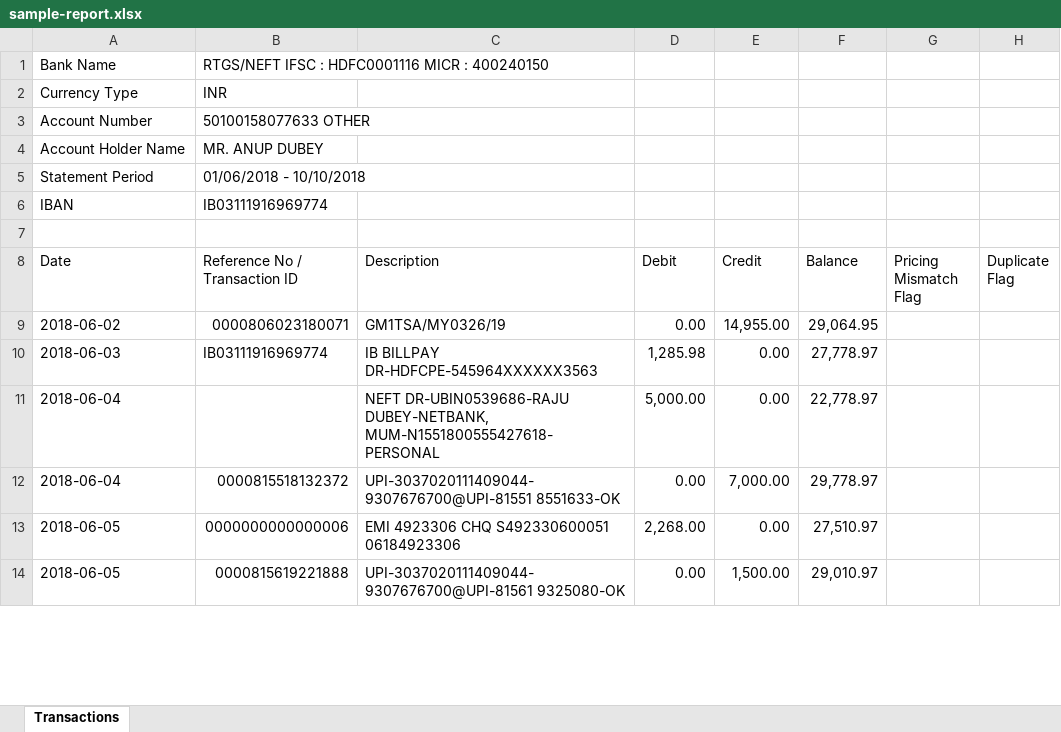
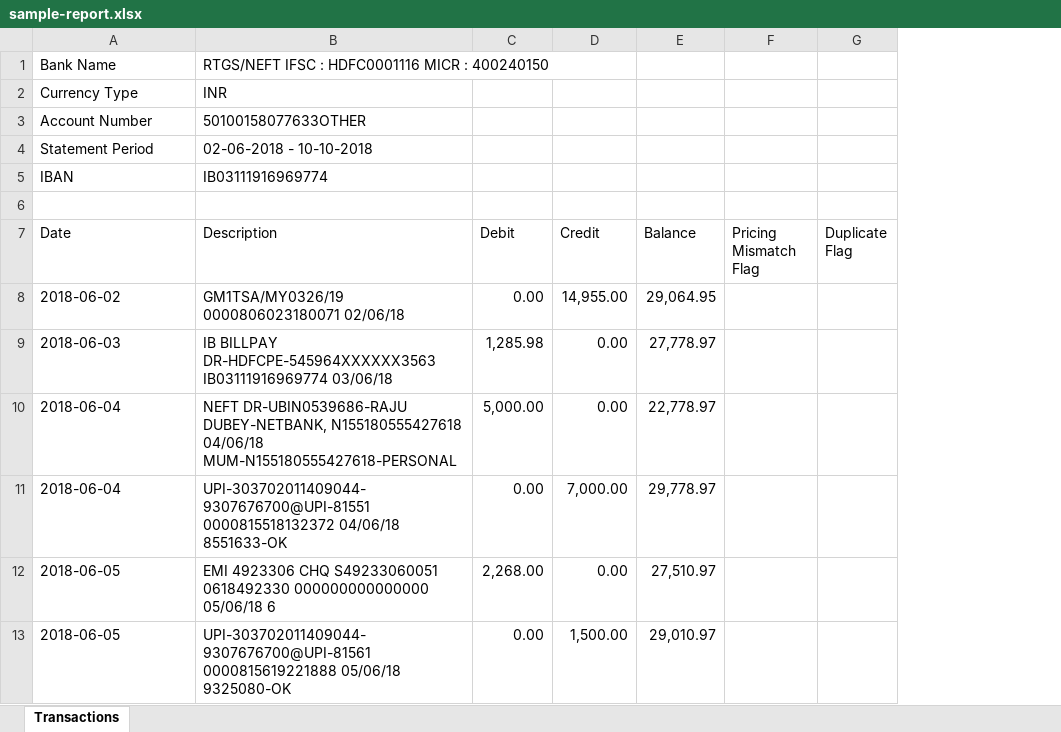
Before and after one commit to tech-al-pha/banklefy, an Excel workbook: public/samples/sample-report.xlsx, sheet Transactions, drawn as a sheet; only a part is shown; values as stored, in another font and other column widths than the file's, no cell formats; removed rows and columns are numbered as before the commit, all else as after; the diff covers the shown part only; the diff names each change by its address in the sheet, - before the commit and + after, or states it on an @@ line.

```diff
--- a/public/samples/sample-report.xlsx (sheet Transactions)
+++ b/public/samples/sample-report.xlsx (sheet Transactions)
-column B (Reference No / Transaction ID), rows 1-3: RTGS/NEFT IFSC : HDFC0001116 MICR : 400240150 | INR | 50100158077633 OTHER; rows 5-6: 01/06/2018 - 10/10/2018 | IB03111916969774; rows 9-14: 0000806023180071 | IB03111916969774 |  | 0000815518132372 | 0000000000000006 | 0000815619221888
-B1 (Description): (empty)
+B1 (Description): RTGS/NEFT IFSC : HDFC0001116 MICR : 400240150
-B2 (Description): (empty)
+B2 (Description): INR
-B3 (Description): (empty)
+B3 (Description): 50100158077633OTHER
-row 4: Account Holder Name | MR. ANUP DUBEY
-B4 (Description): (empty)
+B4 (Description): 02-06-2018 - 10-10-2018
-B5 (Description): (empty)
+B5 (Description): IB03111916969774
-B8 (Description): GM1TSA/MY0326/19
+B8 (Description): GM1TSA/MY0326/19 0000806023180071 02/06/18
-B9 (Description): …BILLPAY DR-HDFCPE-545964XXXXXX3563
+B9 (Description): …BILLPAY DR-HDFCPE-545964XXXXXX3563 IB03111916969774 03/06/18
-B10 (Description): …DR-UBIN0539686-RAJU DUBEY-NETBANK, MUM-N1551800555427618-PERSONAL
+B10 (Description): …DR-UBIN0539686-RAJU DUBEY-NETBANK, N155180555427618 04/06/18 MUM-N155180555427618-PERSONAL
-B11 (Description): UPI-3037020111409044-9307676700@UPI-81551 8551633-OK
+B11 (Description): UPI-303702011409044-9307676700@UPI-81551 0000815518132372 04/06/18 8551633-OK
-B12 (Description): …4923306 CHQ S492330600051 06184923306
+B12 (Description): …4923306 CHQ S49233060051 0618492330 000000000000000 05/06/18 6
-B13 (Description): UPI-3037020111409044-9307676700@UPI-81561 9325080-OK
+B13 (Description): UPI-303702011409044-9307676700@UPI-81561 0000815619221888 05/06/18 9325080-OK
```
Also changed, not shown: other rows of this sheet, cell formats, 7 other files.
